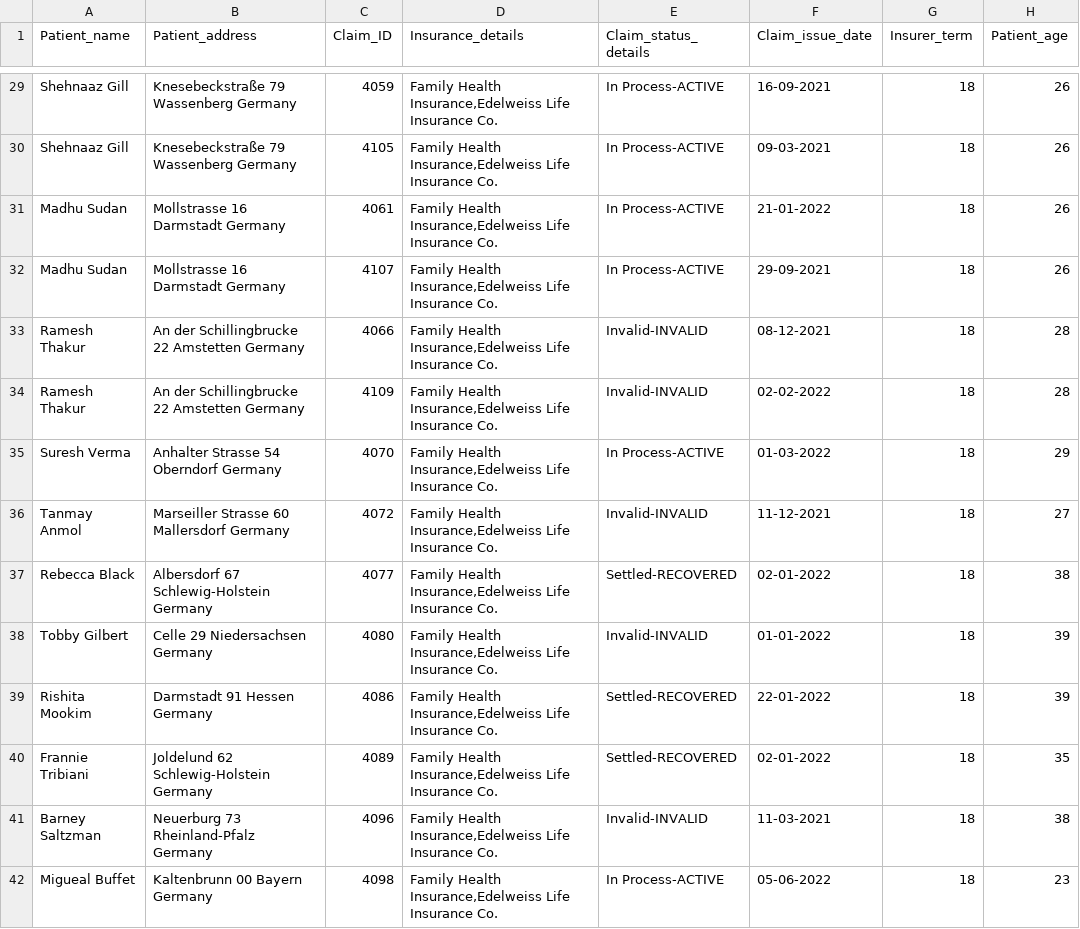
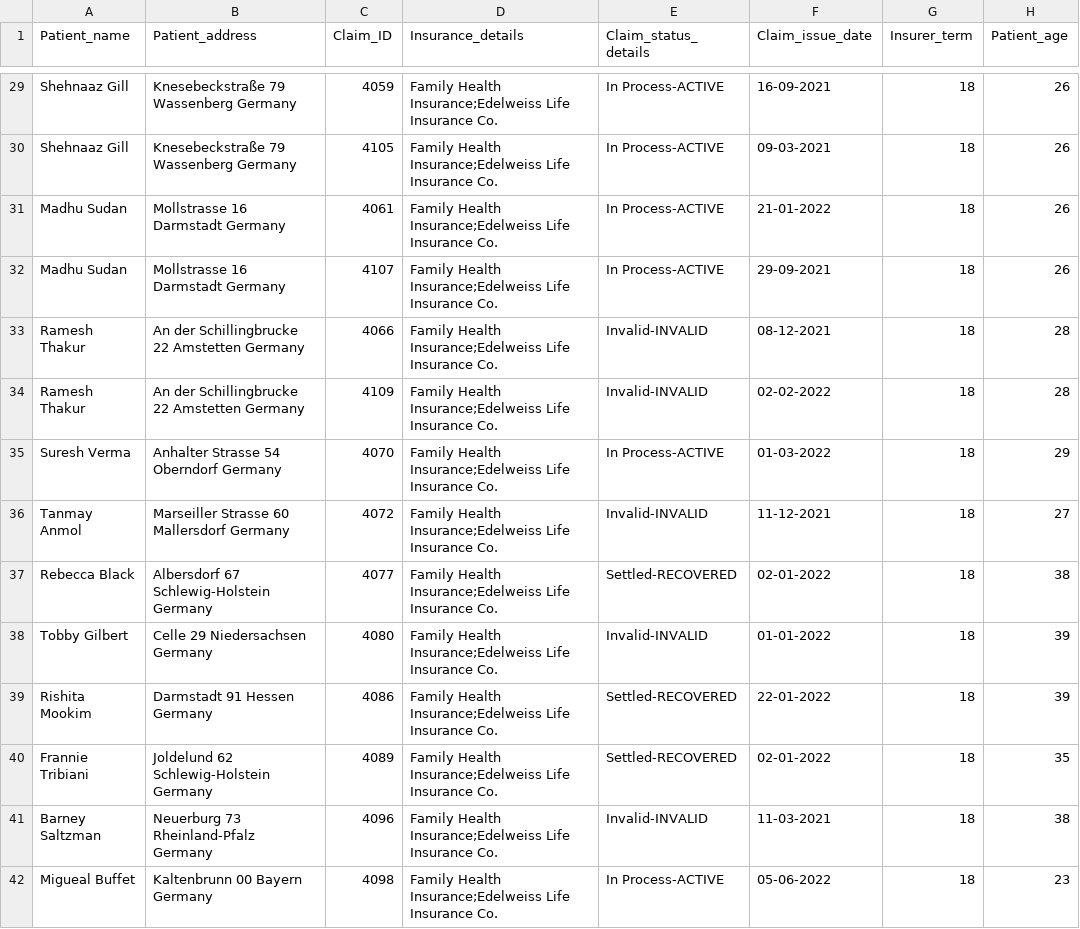
Before and after one commit to Prajnadipta/Hospital-Claim-Management-Project-, a CSV file: Final_Table.csv, drawn as a sheet; only a part is shown, gaps mark what is left out; the diff covers the shown part only; the diff names each change by its address in the sheet, - before the commit and + after, or states it on an @@ line.

```diff
--- a/Final_Table.csv
+++ b/Final_Table.csv
-D29:D42 (Insurance_details): Family Health Insurance,Edelweiss Life Insurance…
+D29:D42 (Insurance_details): Family Health Insurance;Edelweiss Life Insurance…
```
Also changed, not shown: 43 edited cells elsewhere in this file.
